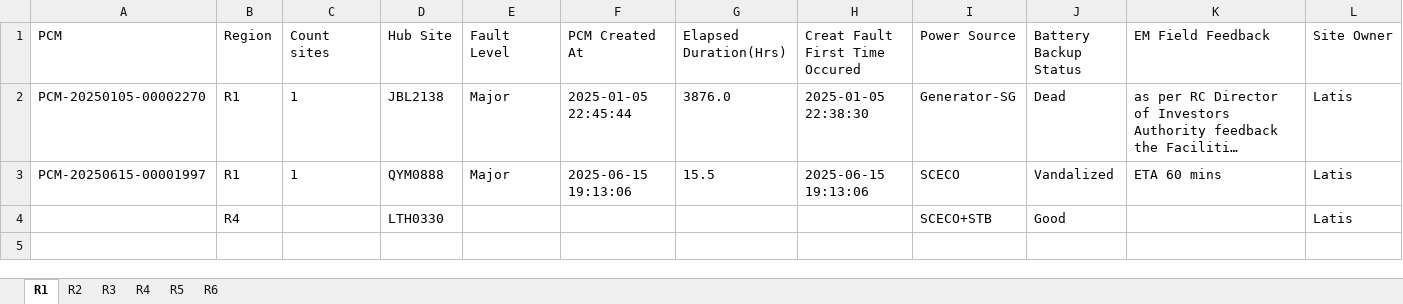
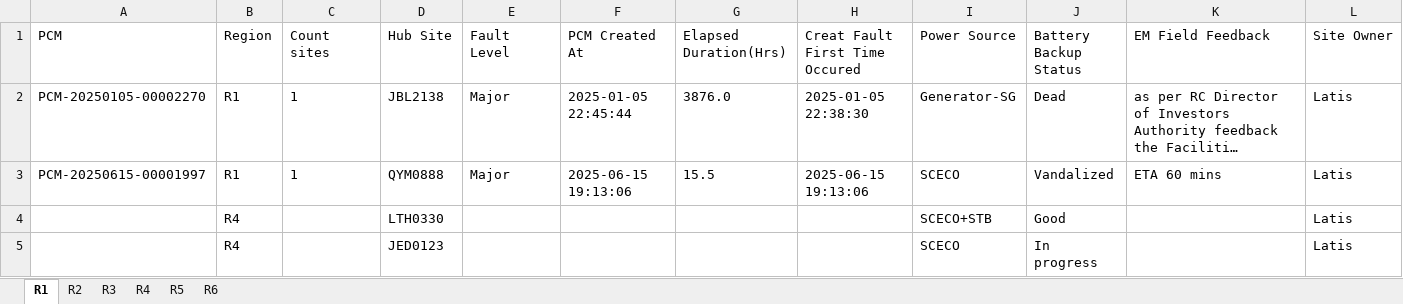
Before and after one commit to tarek-mahran/shabakkat, an Excel workbook: Active_Outages.xlsx, sheet R1, drawn as a sheet; long unchanged cells end in …; values as stored, in another font and other column widths than the file's, no borders; the diff names each change by its address in the sheet, - before the commit and + after, or states it on an @@ line.

Commit message:
Update Active_Outages.xlsx - 6/16/2025, 12:14:10 PM

```diff
--- a/Active_Outages.xlsx (sheet R1)
+++ b/Active_Outages.xlsx (sheet R1)
+row 5:  | R4 |  | JED0123 |  |  |  |  | SCECO | In progress |  | Latis
```
